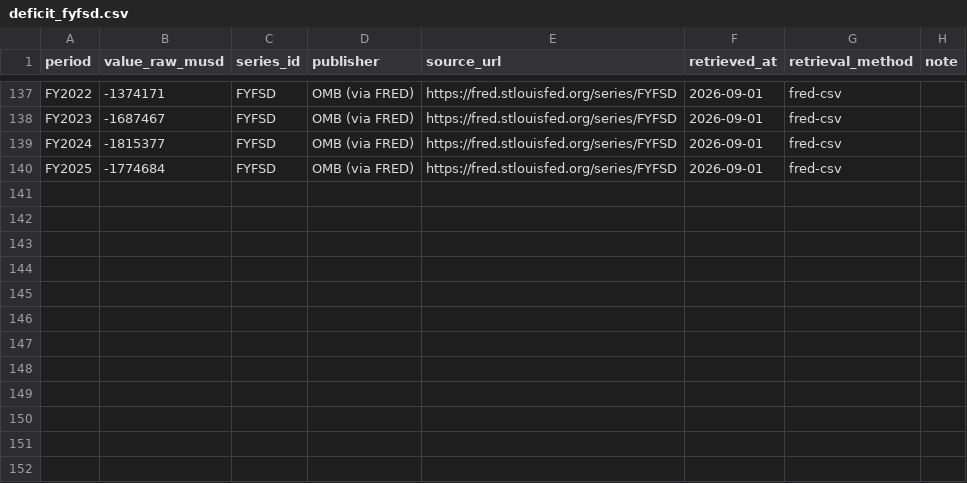
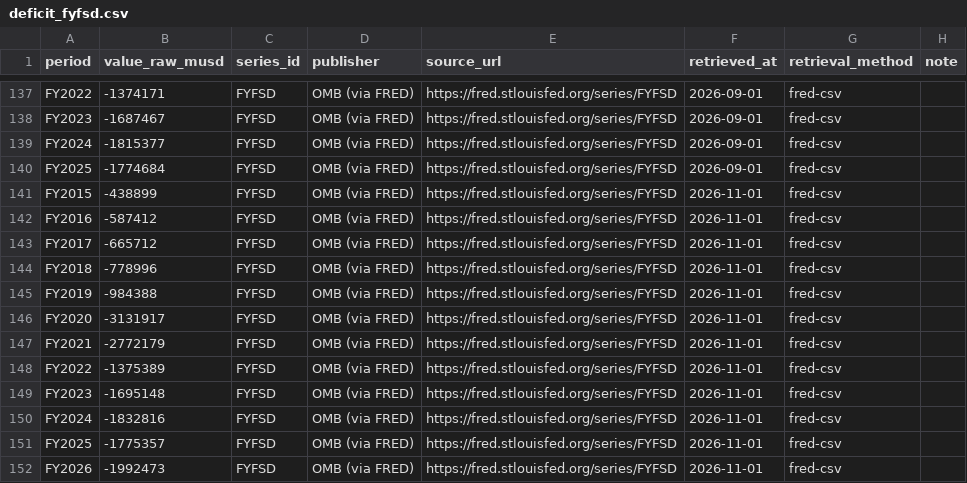
Before and after one commit to ordialascent/PresidentsPromises, a CSV file: data/deficit_fyfsd.csv, drawn as a sheet; only a part is shown, gaps mark what is left out; the diff names each change by its address in the sheet, - before the commit and + after, or states it on an @@ line.

```diff
--- a/data/deficit_fyfsd.csv
+++ b/data/deficit_fyfsd.csv
+row 141: FY2015 | -438899 | FYFSD | OMB (via FRED) | https://fred.stlouisfed.org/series/FYFSD | 2026-11-01 | fred-csv
+row 142: FY2016 | -587412 | FYFSD | OMB (via FRED) | https://fred.stlouisfed.org/series/FYFSD | 2026-11-01 | fred-csv
+row 143: FY2017 | -665712 | FYFSD | OMB (via FRED) | https://fred.stlouisfed.org/series/FYFSD | 2026-11-01 | fred-csv
+row 144: FY2018 | -778996 | FYFSD | OMB (via FRED) | https://fred.stlouisfed.org/series/FYFSD | 2026-11-01 | fred-csv
+row 145: FY2019 | -984388 | FYFSD | OMB (via FRED) | https://fred.stlouisfed.org/series/FYFSD | 2026-11-01 | fred-csv
+row 146: FY2020 | -3131917 | FYFSD | OMB (via FRED) | https://fred.stlouisfed.org/series/FYFSD | 2026-11-01 | fred-csv
+row 147: FY2021 | -2772179 | FYFSD | OMB (via FRED) | https://fred.stlouisfed.org/series/FYFSD | 2026-11-01 | fred-csv
+row 148: FY2022 | -1375389 | FYFSD | OMB (via FRED) | https://fred.stlouisfed.org/series/FYFSD | 2026-11-01 | fred-csv
+row 149: FY2023 | -1695148 | FYFSD | OMB (via FRED) | https://fred.stlouisfed.org/series/FYFSD | 2026-11-01 | fred-csv
+row 150: FY2024 | -1832816 | FYFSD | OMB (via FRED) | https://fred.stlouisfed.org/series/FYFSD | 2026-11-01 | fred-csv
+row 151: FY2025 | -1775357 | FYFSD | OMB (via FRED) | https://fred.stlouisfed.org/series/FYFSD | 2026-11-01 | fred-csv
+row 152: FY2026 | -1992473 | FYFSD | OMB (via FRED) | https://fred.stlouisfed.org/series/FYFSD | 2026-11-01 | fred-csv
```
